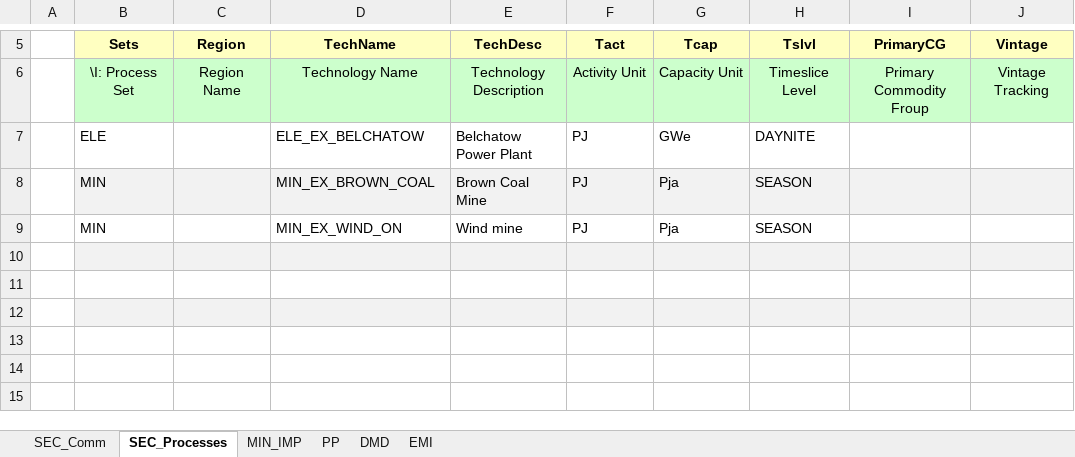
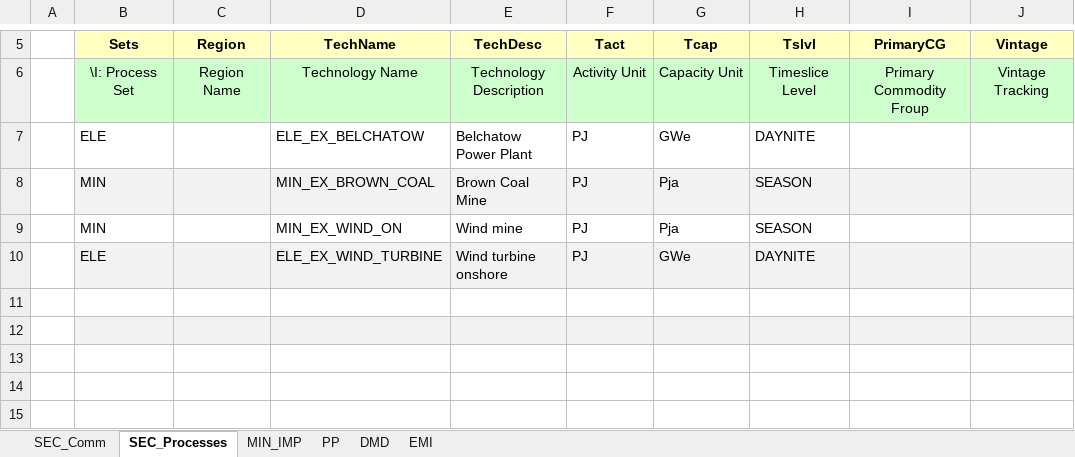
Before and after one commit to JMurz/JM, an Excel workbook: VT_Model_ALL_V01.xlsx, sheet SEC_Processes, drawn as a sheet; only a part is shown, gaps mark what is left out; values as stored, in another font and other column widths than the file's, no borders; the diff names each change by its address in the sheet, - before the commit and + after, or states it on an @@ line.

```diff
--- a/VT_Model_ALL_V01.xlsx (sheet SEC_Processes)
+++ b/VT_Model_ALL_V01.xlsx (sheet SEC_Processes)
-row 10: (empty)
+row 10:  | ELE |  | ELE_EX_WIND_TURBINE | Wind turbine onshore | PJ | GWe | DAYNITE
```
Also changed, not shown: sheet PP.
